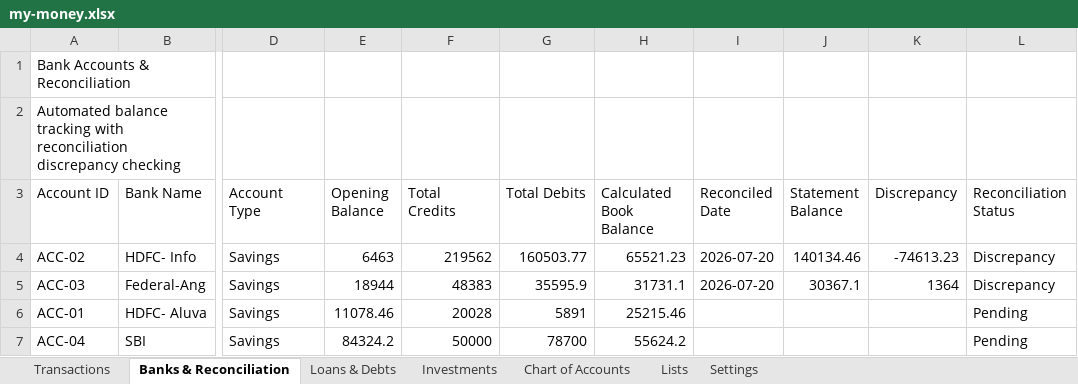
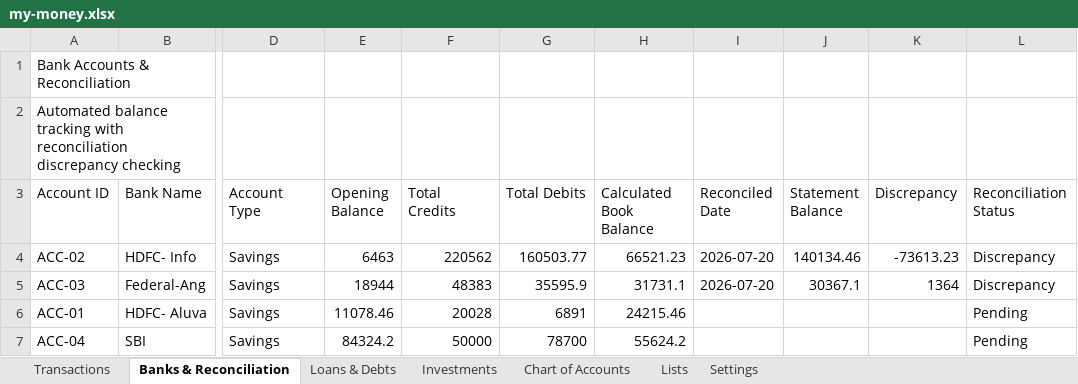
Before and after one commit to SanjoPoly/MyLedger, an Excel workbook: my-money.xlsx, sheet Banks & Reconciliation, drawn as a sheet; only a part is shown, gaps mark what is left out; values as stored, in another font and other column widths than the file's, no borders; the diff names each change by its address in the sheet, - before the commit and + after, or states it on an @@ line.

```diff
--- a/my-money.xlsx (sheet Banks & Reconciliation)
+++ b/my-money.xlsx (sheet Banks & Reconciliation)
-F4 (Total Credits): 219562
+F4 (Total Credits): 220562
-H4 (Calculated Book Balance): 65521.23
+H4 (Calculated Book Balance): 66521.23
-K4 (Discrepancy): -74613.23
+K4 (Discrepancy): -73613.23
-G6 (Total Debits): 5891
+G6 (Total Debits): 6891
-H6 (Calculated Book Balance): 25215.46
+H6 (Calculated Book Balance): 24215.46
```
Also changed, not shown: sheet Transactions.
